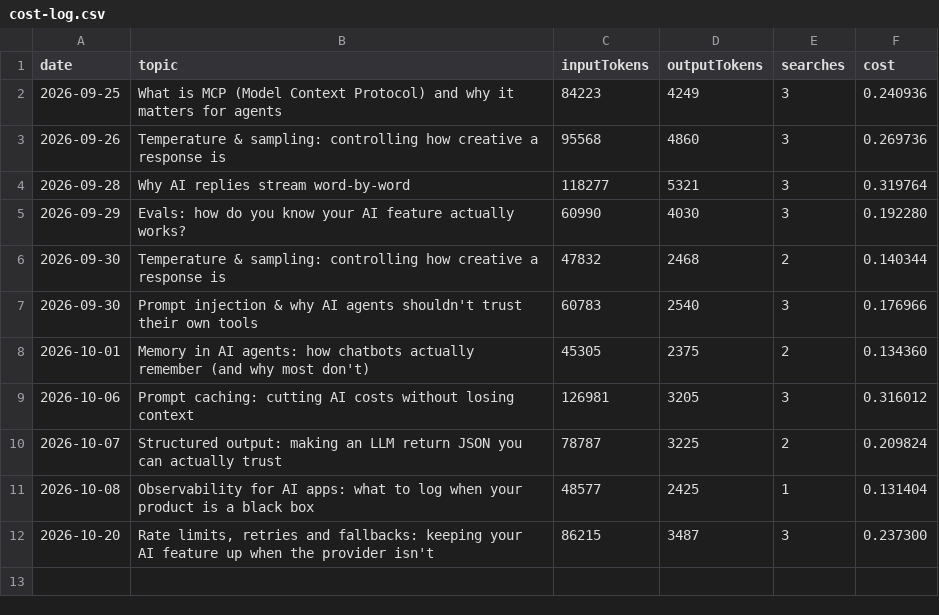
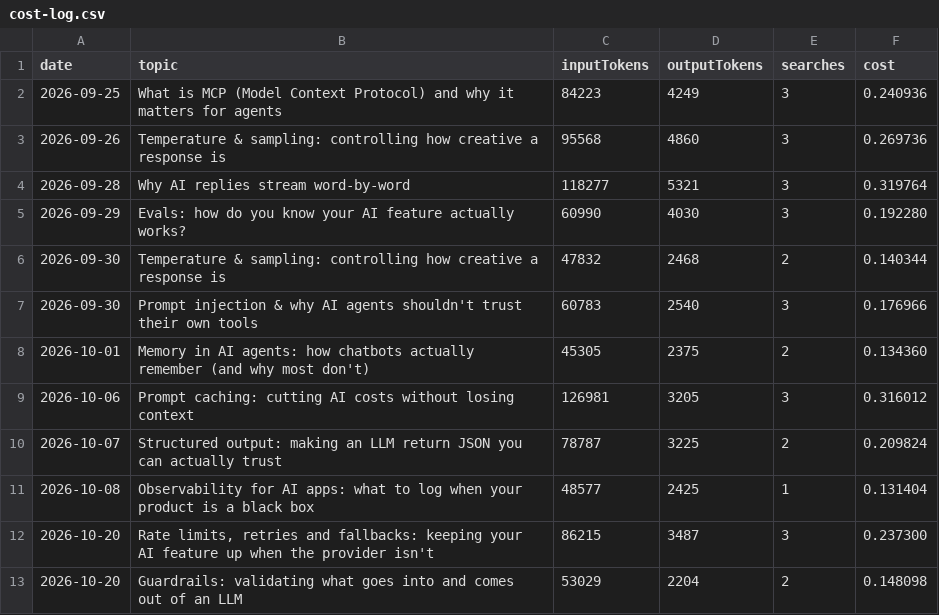
Before and after one commit to Nagappan03/research-fact-check-agent, a CSV file: cost-log.csv, drawn as a sheet; the diff names each change by its address in the sheet, - before the commit and + after, or states it on an @@ line.

```diff
--- a/cost-log.csv
+++ b/cost-log.csv
+row 13: 2026-10-20 | Guardrails: validating what goes into and comes out of an LLM | 53029 | 2204 | 2 | 0.148098
```
